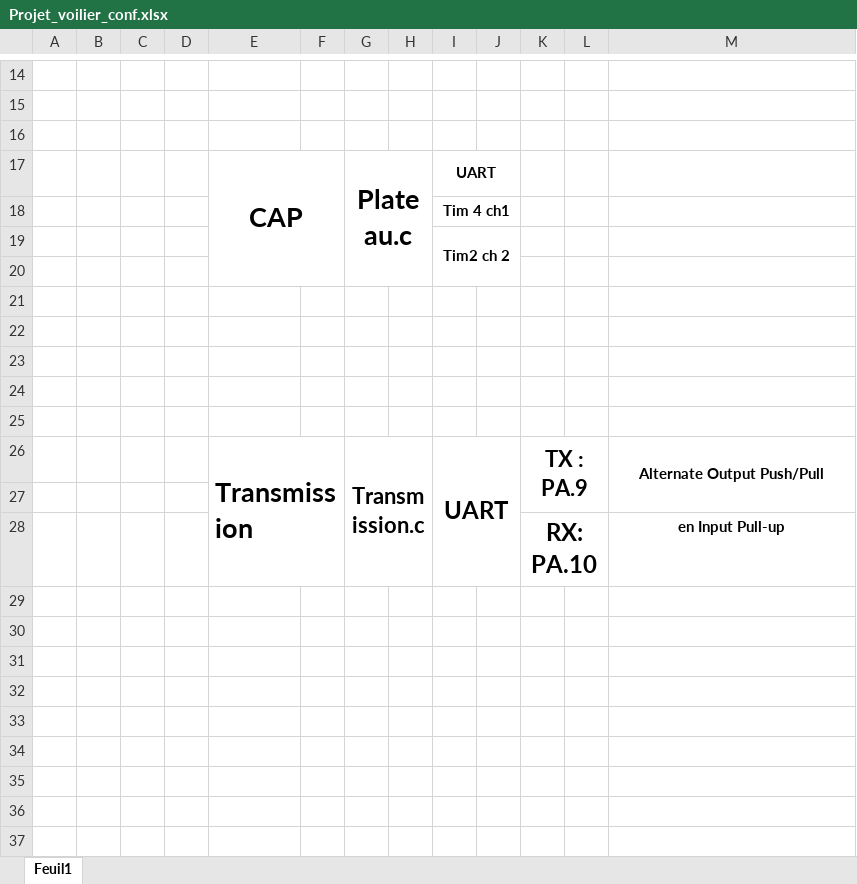
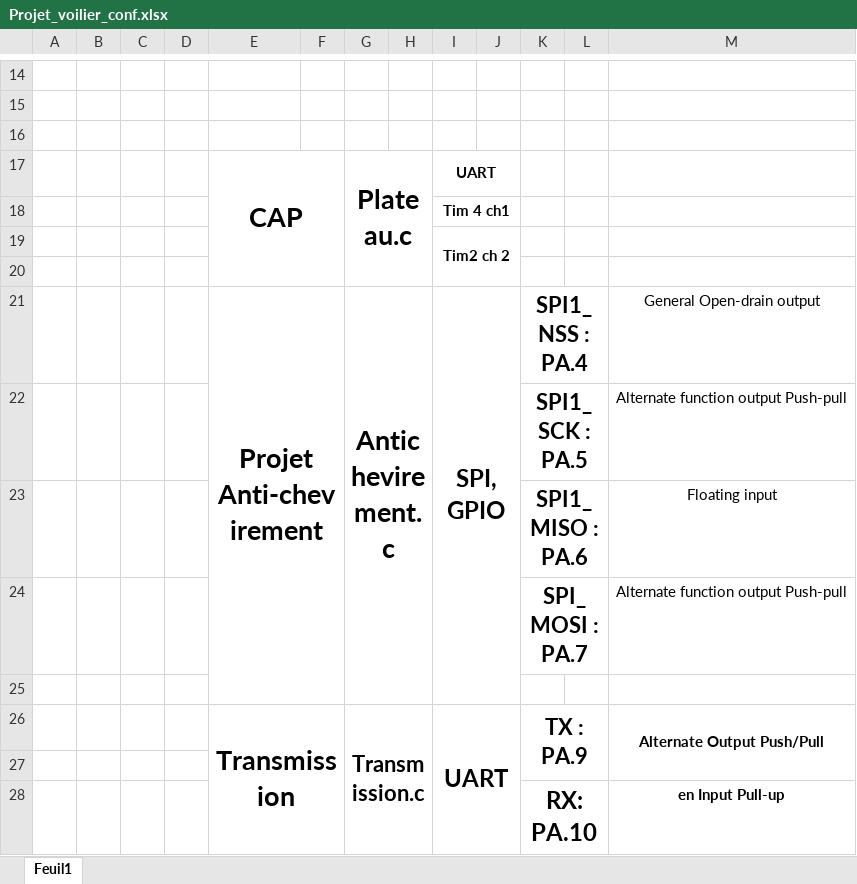
Before and after one commit to aminearfa1/Voilier, an Excel workbook: Projet_voilier_conf.xlsx, sheet Feuil1, drawn as a sheet; only a part is shown, gaps mark what is left out; values as stored, in another font and other column widths than the file's, no borders; the diff names each change by its address in the sheet, - before the commit and + after, or states it on an @@ line.

Commit message:
Pins utilisés par SPI dans l'excel

```diff
--- a/Projet_voilier_conf.xlsx (sheet Feuil1)
+++ b/Projet_voilier_conf.xlsx (sheet Feuil1)
-row 21: (empty)
+row 21:  |  |  |  | Projet Anti-chevirement |  | Antichevirement.c |  | SPI,GPIO |  | SPI1_NSS : PA.4 |  | General Open-drain output
+E21:F25 merged
+G21:H25 merged
+I21:J25 merged
+K21:L21 merged
-row 22: (empty)
+row 22:  |  |  |  |  |  |  |  |  |  | SPI1_SCK : PA.5 |  | Alternate function output Push-pull
+K22:L22 merged
-row 23: (empty)
+row 23:  |  |  |  |  |  |  |  |  |  | SPI1_MISO : PA.6 |  | Floating input
+K23:L23 merged
-row 24: (empty)
+row 24:  |  |  |  |  |  |  |  |  |  | SPI_MOSI : PA.7 |  | Alternate function output Push-pull
+K24:L24 merged
-E26 alignment: left
+E26 alignment: center
```
Also changed, not shown: 21 other files.
